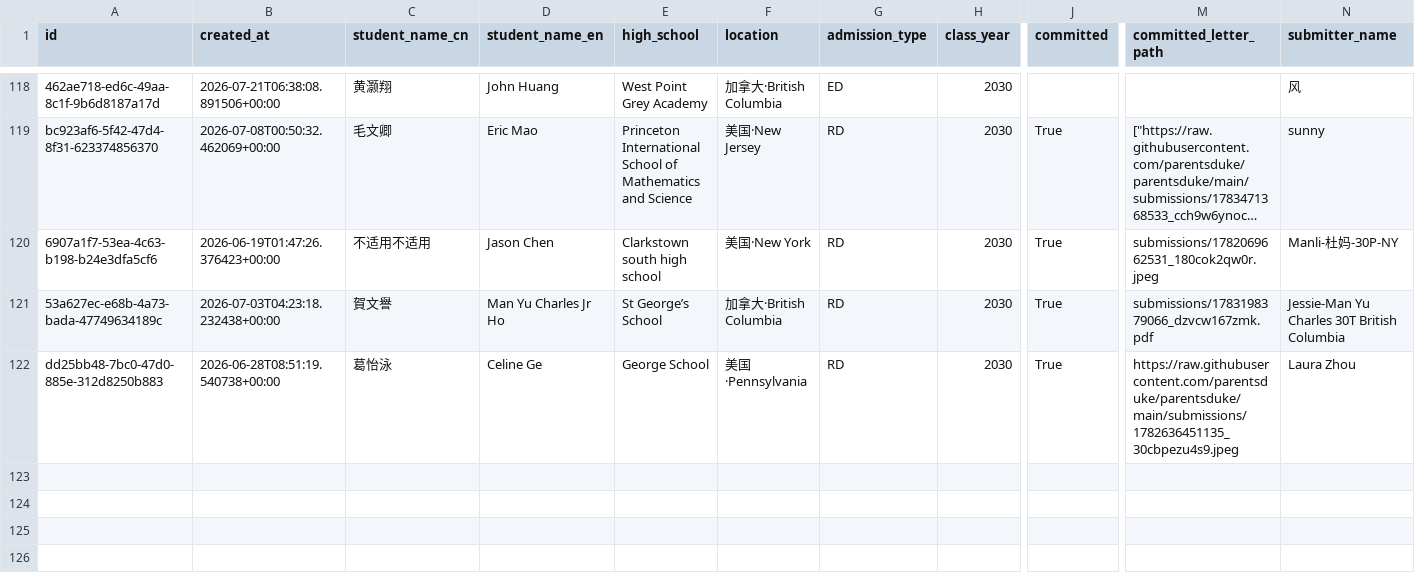
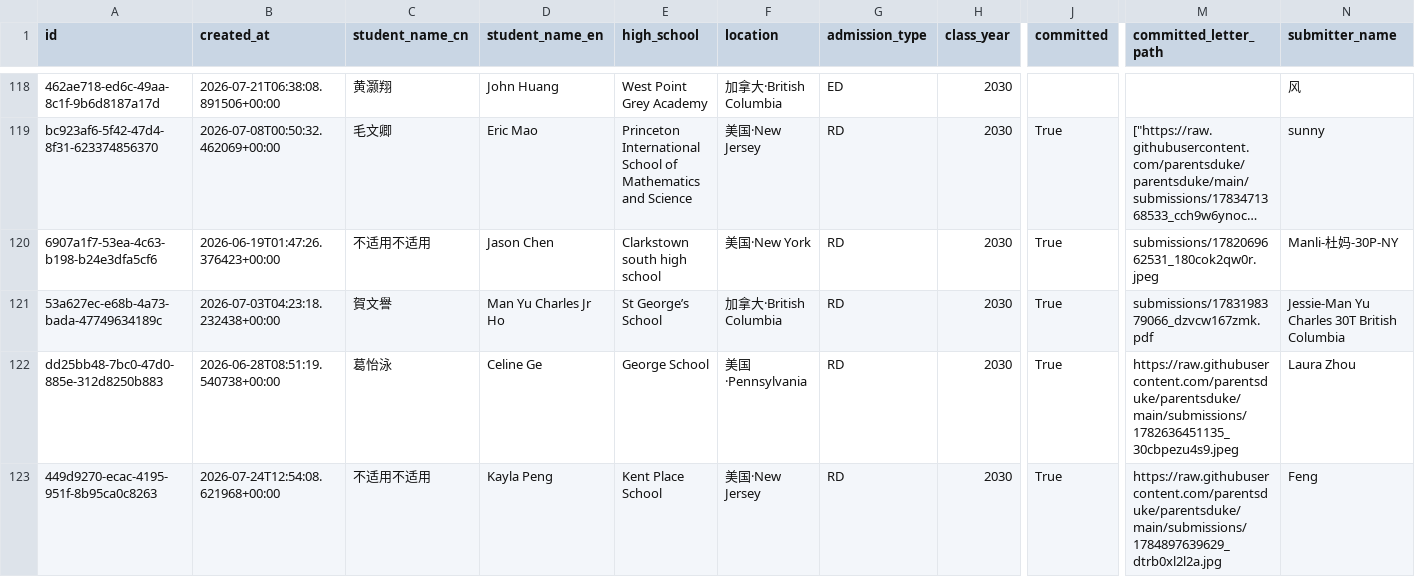
Before and after one commit to parentsduke/parentsduke, a CSV file: backup/latest/admissions_submissions.csv, drawn as a sheet; only a part is shown, gaps mark what is left out; long unchanged cells end in …; rows hold the shown columns only; the diff names each change by its address in the sheet, - before the commit and + after, or states it on an @@ line.

```diff
--- a/backup/latest/admissions_submissions.csv
+++ b/backup/latest/admissions_submissions.csv
+row 123: 449d9270-ecac-4195-951f-8b95ca0c8263 | 2026-07-24T12:54:08.621968+00:00 | 不适用不适用 | Kayla Peng | Kent Place School | 美国·New Jersey | RD | 2030 | True | https://raw.githubusercontent.com/parentsduke/parentsduke/main/submissions/1784897639629_dtrb0xl2l2a.jpg | Feng
```
Also changed, not shown: backup/latest/private_qr_links.csv, 1 other file.
